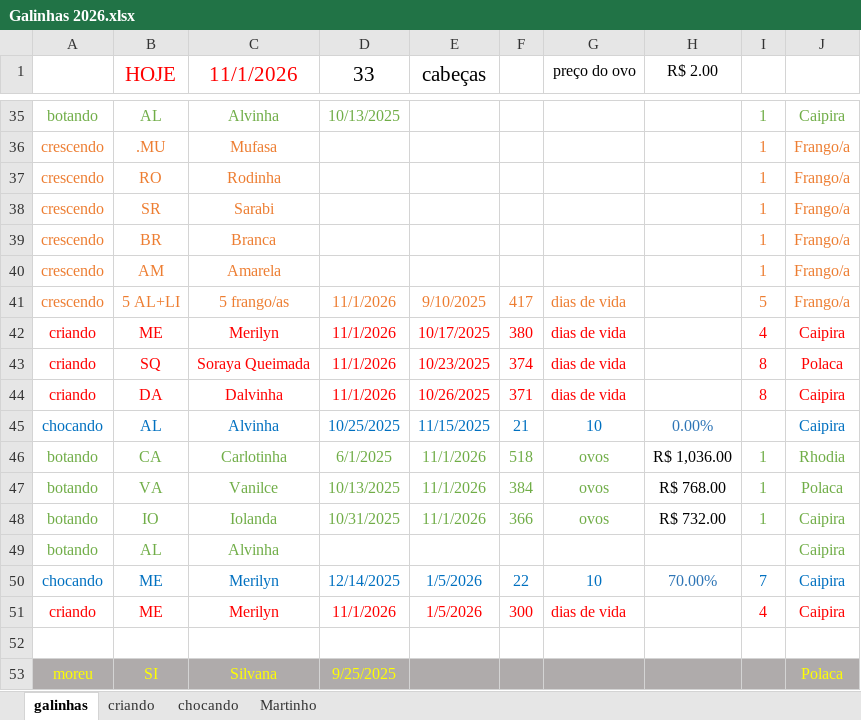
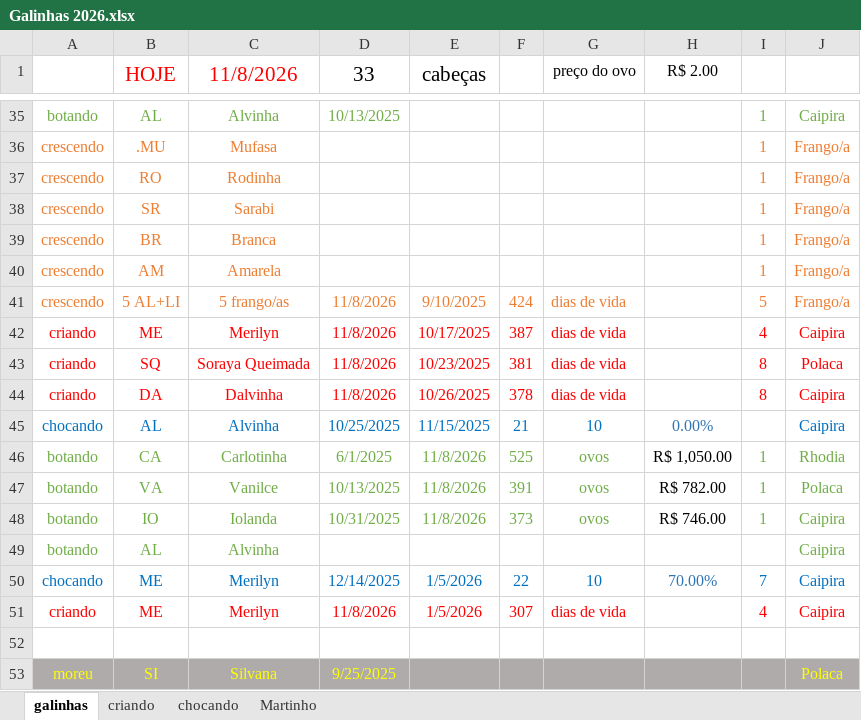
Before and after one commit to HumbertoEliaSoares01/BichosDeCasa, an Excel workbook: Galinhas/Galinhas 2026.xlsx, sheet galinhas, drawn as a sheet; only a part is shown, gaps mark what is left out; values as stored, in another font and other column widths than the file's, no borders; the diff covers the shown part only; the diff names each change by its address in the sheet, - before the commit and + after, or states it on an @@ line.

Commit message:
Update Galinhas 2026.xlsx

```diff
--- a/Galinhas/Galinhas 2026.xlsx (sheet galinhas)
+++ b/Galinhas/Galinhas 2026.xlsx (sheet galinhas)
-C1: 11/1/2026
+C1: 11/8/2026
-D41:D44 (33): 11/1/2026
+D41:D44 (33): 11/8/2026
-F41: 417
+F41: 424
-F42: 380
+F42: 387
-F43: 374
+F43: 381
-F44: 371
+F44: 378
-E46:E48 (cabeças): 11/1/2026
+E46:E48 (cabeças): 11/8/2026
-F46: 518
+F46: 525
-H46 (R$ 2.00): R$ 1,036.00
+H46 (R$ 2.00): R$ 1,050.00
-F47: 384
+F47: 391
-H47 (R$ 2.00): R$ 768.00
+H47 (R$ 2.00): R$ 782.00
-F48: 366
+F48: 373
-H48 (R$ 2.00): R$ 732.00
+H48 (R$ 2.00): R$ 746.00
-D51 (33): 11/1/2026
+D51 (33): 11/8/2026
-F51: 300
+F51: 307
```
Also changed, not shown: 20 edited cells elsewhere in this sheet, sheet criando, sheet chocando.
